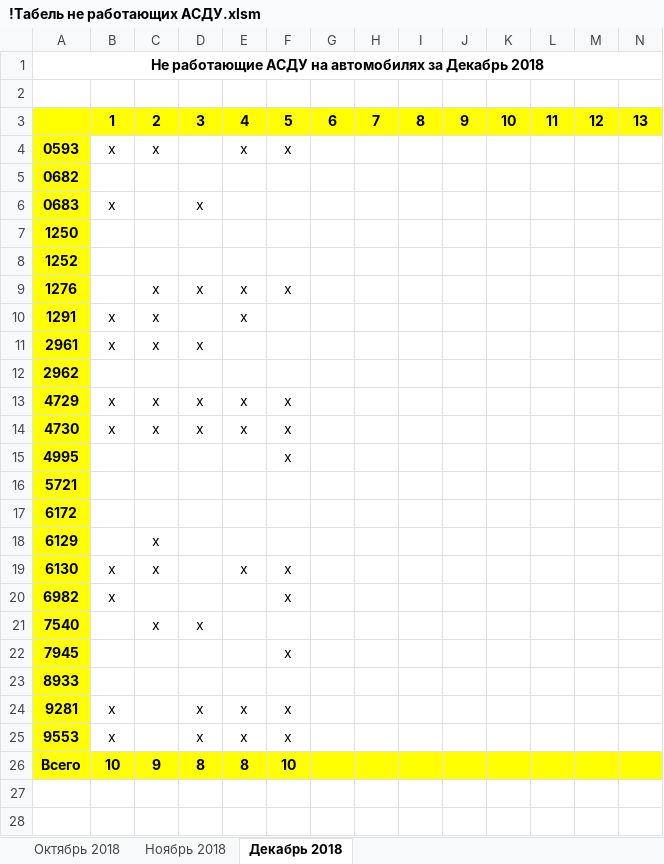
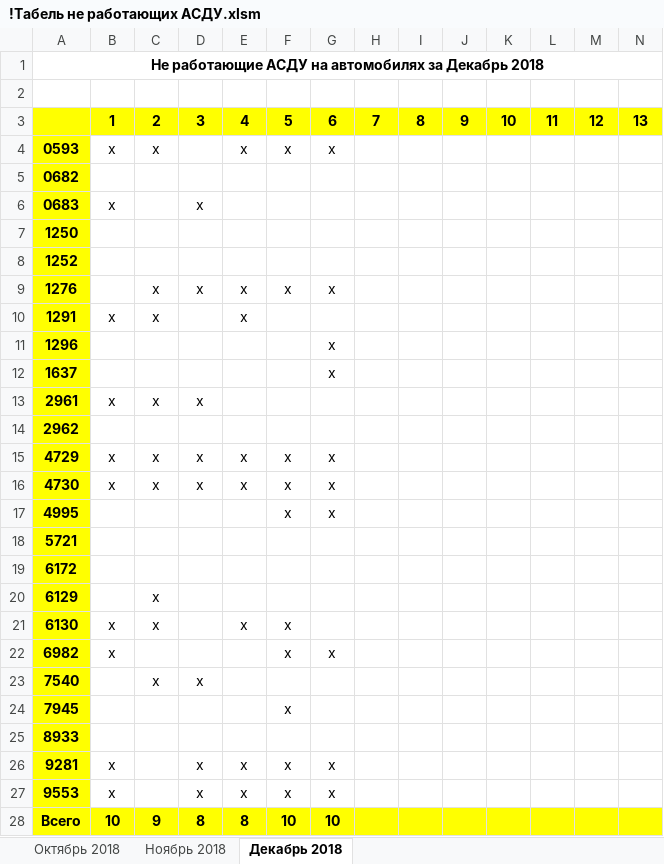
Before and after one commit to Autopark18/___MyDocuments___, an Excel workbook: Табели/!Табель не работающих АСДУ.xlsm, sheet Декабрь 2018, drawn as a sheet; only a part is shown; values as stored, in another font and other column widths than the file's, no borders; addresses are those after the commit; rows hold the shown columns only; the diff names each change by its address in the sheet, - before the commit and + after, or states it on an @@ line.

```diff
--- a/Табели/!Табель не работающих АСДУ.xlsm (sheet Декабрь 2018)
+++ b/Табели/!Табель не работающих АСДУ.xlsm (sheet Декабрь 2018)
-G4: (empty)
+G4: х
-G9: (empty)
+G9: х
+row 11: 1296 |  |  |  |  |  | х
+row 12: 1637 |  |  |  |  |  | х
-G15:G17: (empty)
+G15:G17: х
-G22: (empty)
+G22: х
-G26:G27: (empty)
+G26:G27: х
-G28: (empty)
+G28: 10
```
Also changed, not shown: formulas that keep their value, Табели/!Анализ выполнения задания по водителям за 2018 г..xlsm, Табели/!Табель работы авто за 2018 г..xlsm, 5 other files.
